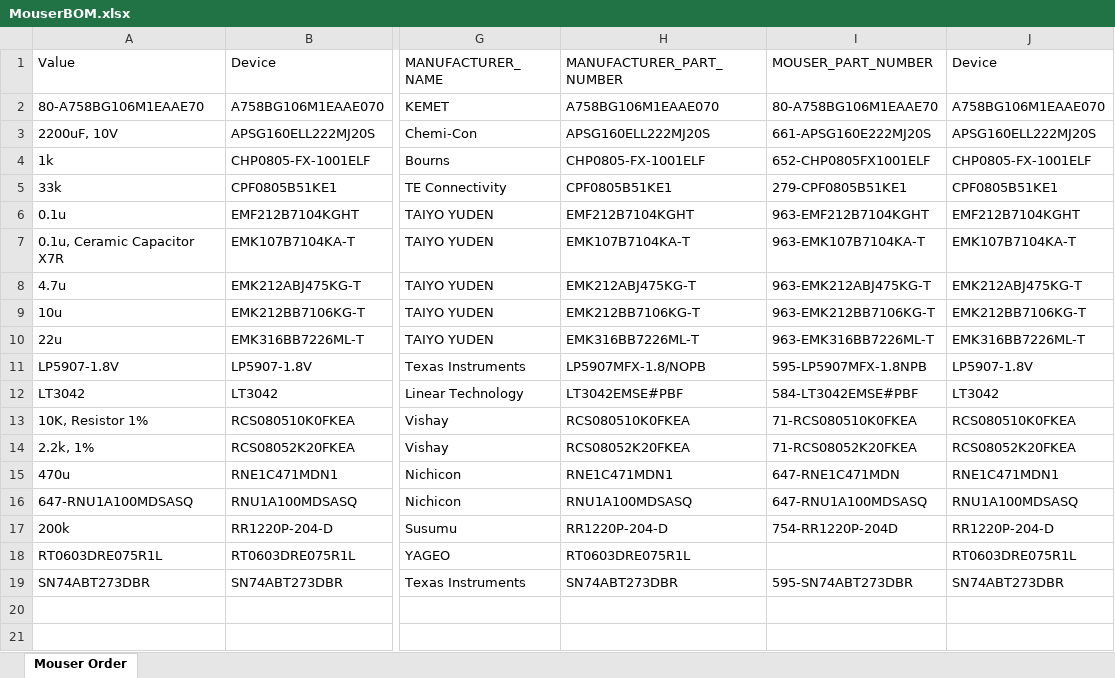
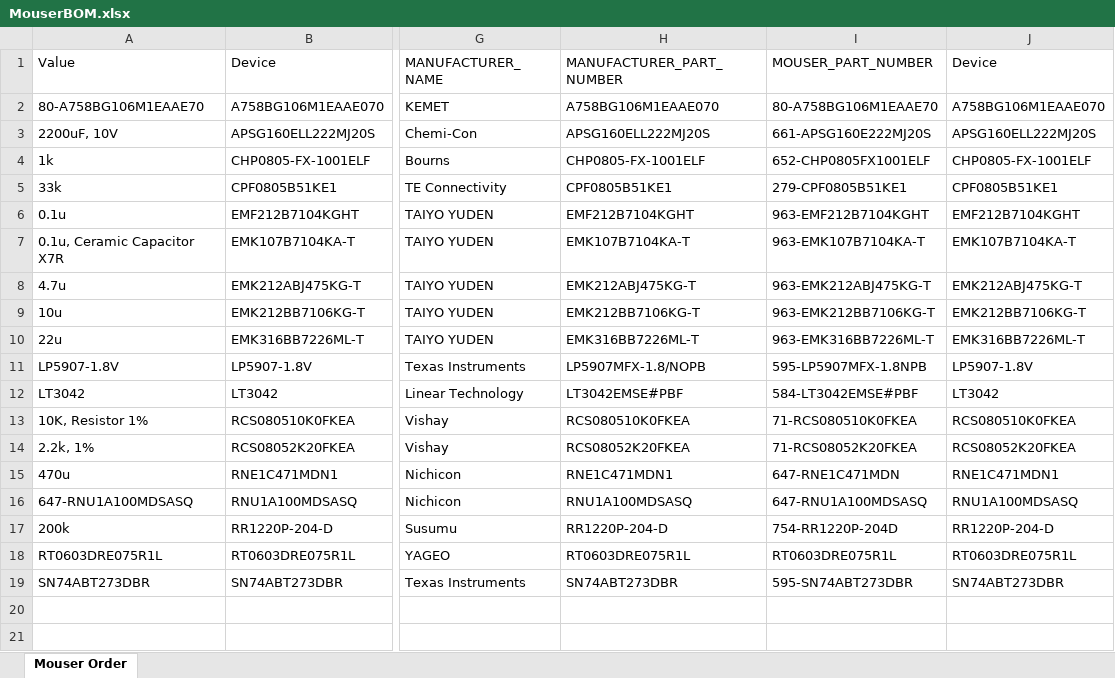
Before and after one commit to tiedyefreak22/Dual-Mono-Amp-Design, an Excel workbook: MouserBOM.xlsx, sheet Mouser Order, drawn as a sheet; only a part is shown, gaps mark what is left out; values as stored, in another font and other column widths than the file's, no borders; the diff names each change by its address in the sheet, - before the commit and + after, or states it on an @@ line.

Commit message:
More work and part tracking

```diff
--- a/MouserBOM.xlsx (sheet Mouser Order)
+++ b/MouserBOM.xlsx (sheet Mouser Order)
-I18 (MOUSER_PART_NUMBER): (empty)
+I18 (MOUSER_PART_NUMBER): RT0603DRE075R1L
```
Also changed, not shown: 14 other files.
